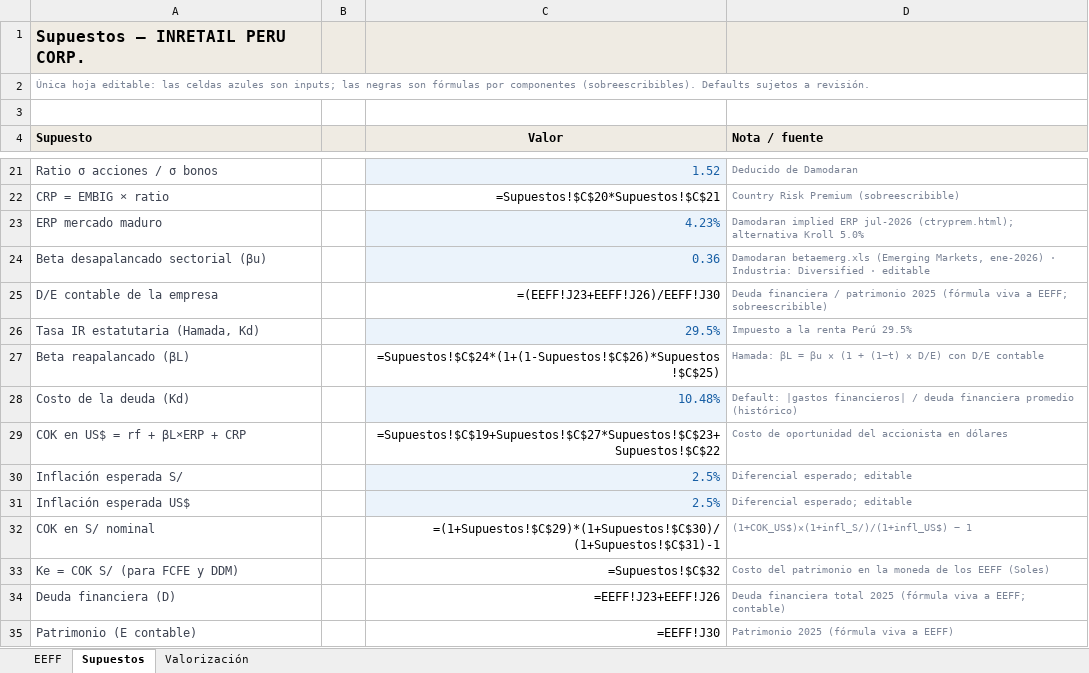
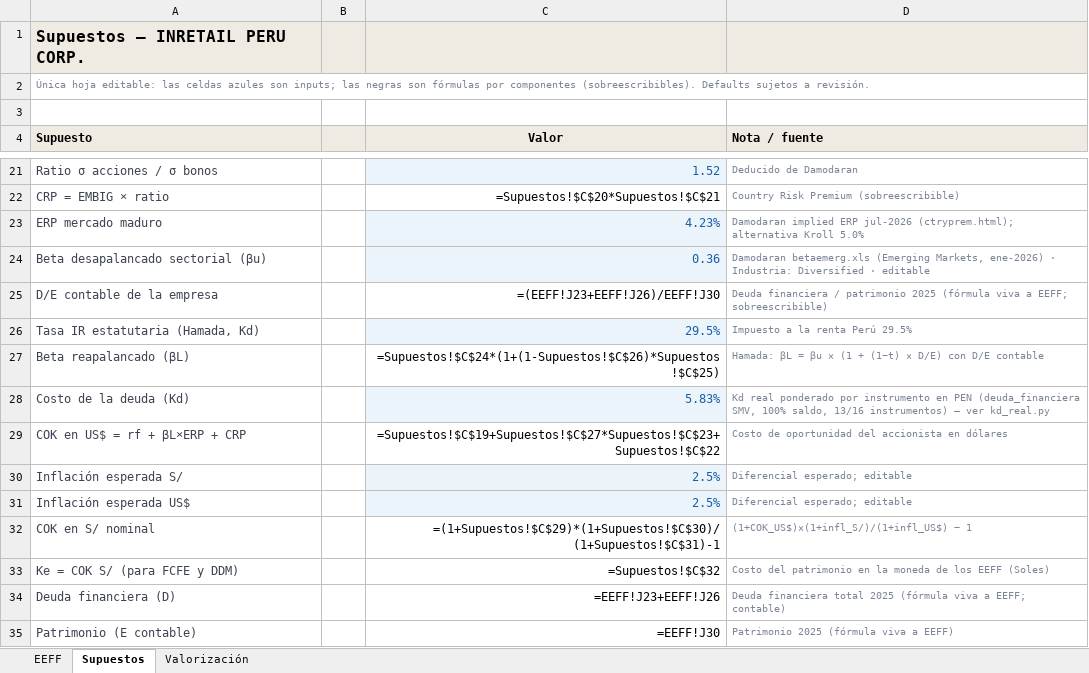
Before and after one commit to hugo-gutierrez-pe/hugo-gutierrez-pe.github.io, an Excel workbook: valora-demo/modelos/inretail-modelo.xlsx, sheet Supuestos, drawn as a sheet; only a part is shown, gaps mark what is left out; values as stored, in another font and other column widths than the file's, no borders; formulas without a stored value are shown as written; the diff names each change by its address in the sheet, - before the commit and + after, or states it on an @@ line.

```diff
--- a/valora-demo/modelos/inretail-modelo.xlsx (sheet Supuestos)
+++ b/valora-demo/modelos/inretail-modelo.xlsx (sheet Supuestos)
-C28 (Valor): 10.48%
+C28 (Valor): 5.83%
-D28 (Nota / fuente): Default: |gastos financieros| / deuda financiera promedio (histórico)
+D28 (Nota / fuente): Kd real ponderado por instrumento en PEN (deuda_financiera SMV, 100% saldo, 13/16 instrumentos) — ver kd_real.py
```
Also changed, not shown: valora-demo/modelos/alicorp-modelo.xlsx, valora-demo/modelos/buenaventura-modelo.xlsx, 1 other file.
